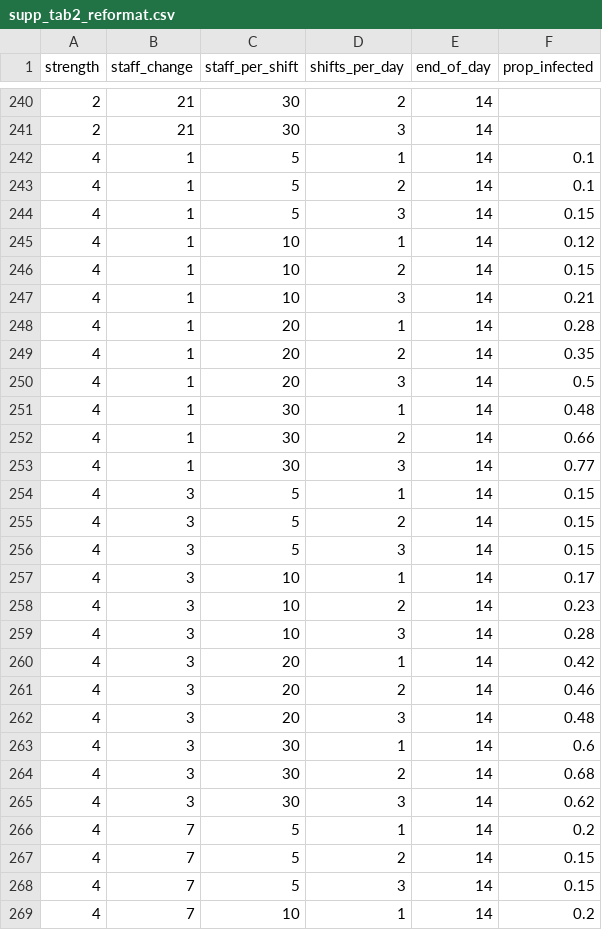
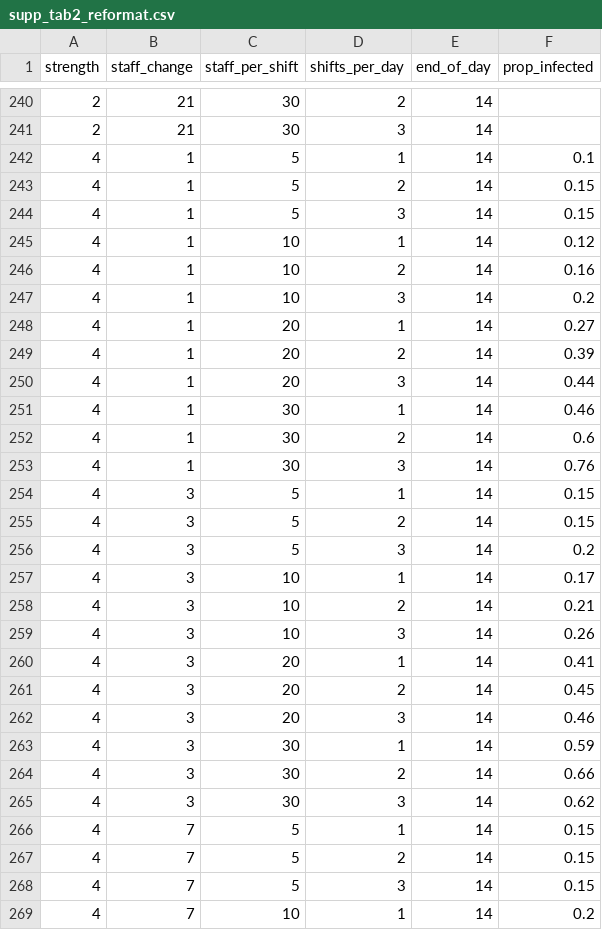
Before and after one commit to pythonhealthdatascience/stars-reproduce-lim-2020, a CSV file: reproduction/outputs/supp_tab2_reformat.csv, drawn as a sheet; only a part is shown, gaps mark what is left out; the diff covers the shown part only.

```diff
--- a/reproduction/outputs/supp_tab2_reformat.csv
+++ b/reproduction/outputs/supp_tab2_reformat.csv
@@ -242,26 +242,26 @@ strength,staff_change,staff_per_shift,shifts_per_day,end_of_day,prop_infected
 4,1,5,1,14,0.1
-4,1,5,2,14,0.1
+4,1,5,2,14,0.15
 4,1,5,3,14,0.15
 4,1,10,1,14,0.12
-4,1,10,2,14,0.15
-4,1,10,3,14,0.21
-4,1,20,1,14,0.28
-4,1,20,2,14,0.35
-4,1,20,3,14,0.5
-4,1,30,1,14,0.48
-4,1,30,2,14,0.66
-4,1,30,3,14,0.77
+4,1,10,2,14,0.16
+4,1,10,3,14,0.2
+4,1,20,1,14,0.27
+4,1,20,2,14,0.39
+4,1,20,3,14,0.44
+4,1,30,1,14,0.46
+4,1,30,2,14,0.6
+4,1,30,3,14,0.76
 4,3,5,1,14,0.15
 4,3,5,2,14,0.15
-4,3,5,3,14,0.15
+4,3,5,3,14,0.2
 4,3,10,1,14,0.17
-4,3,10,2,14,0.23
-4,3,10,3,14,0.28
-4,3,20,1,14,0.42
-4,3,20,2,14,0.46
-4,3,20,3,14,0.48
-4,3,30,1,14,0.6
-4,3,30,2,14,0.68
+4,3,10,2,14,0.21
+4,3,10,3,14,0.26
+4,3,20,1,14,0.41
+4,3,20,2,14,0.45
+4,3,20,3,14,0.46
+4,3,30,1,14,0.59
+4,3,30,2,14,0.66
 4,3,30,3,14,0.62
-4,7,5,1,14,0.2
+4,7,5,1,14,0.15
 4,7,5,2,14,0.15
```
Also changed, not shown: 101 edited cells elsewhere in this file, reproduction/outputs/output_base15_gloves.csv, reproduction/outputs/output_base15_gown.csv, 17 other files.
